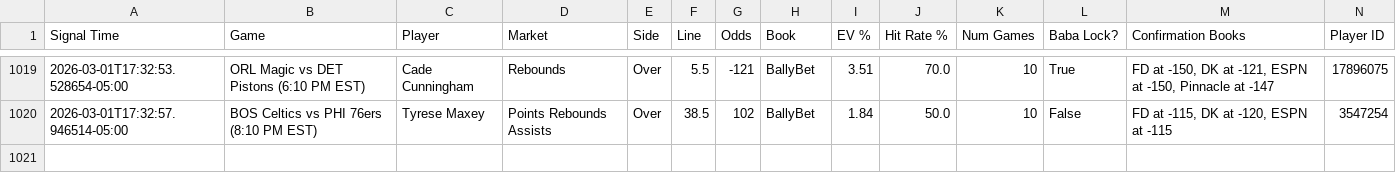
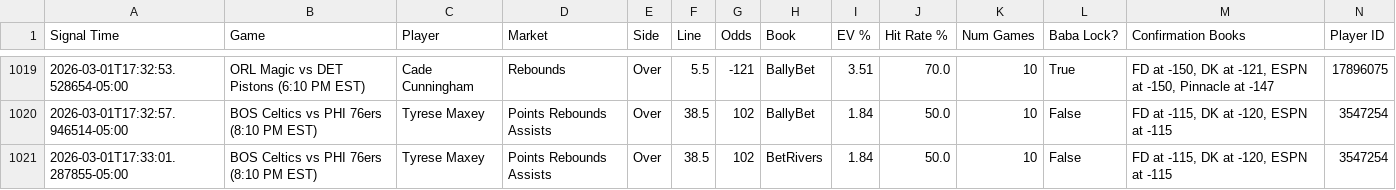
Before and after one commit to michaeljhart12-byte/Baba-Bot-Dashboard, a CSV file: signals.csv, drawn as a sheet; only a part is shown, gaps mark what is left out; rows hold the shown columns only; the diff names each change by its address in the sheet, - before the commit and + after, or states it on an @@ line.

Commit message:
Auto-update signals.csv

```diff
--- a/signals.csv
+++ b/signals.csv
+row 1021: 2026-03-01T17:33:01.287855-05:00 | BOS Celtics vs PHI 76ers (8:10 PM EST) | Tyrese Maxey | Points Rebounds Assists | Over | 38.5 | 102 | BetRivers | 1.84 | 50.0 | 10 | False | FD at -115, DK at -120, ESPN at -115 | 3547254
```
